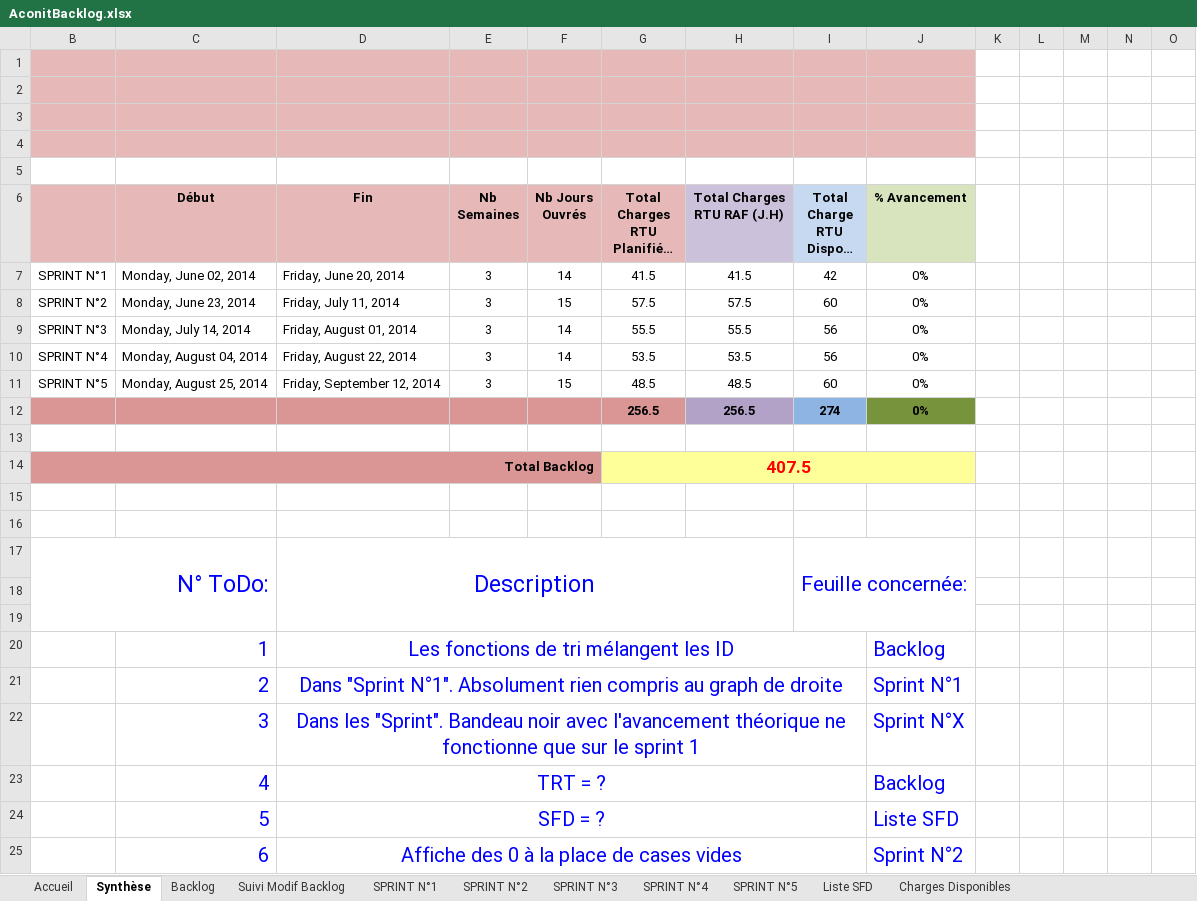
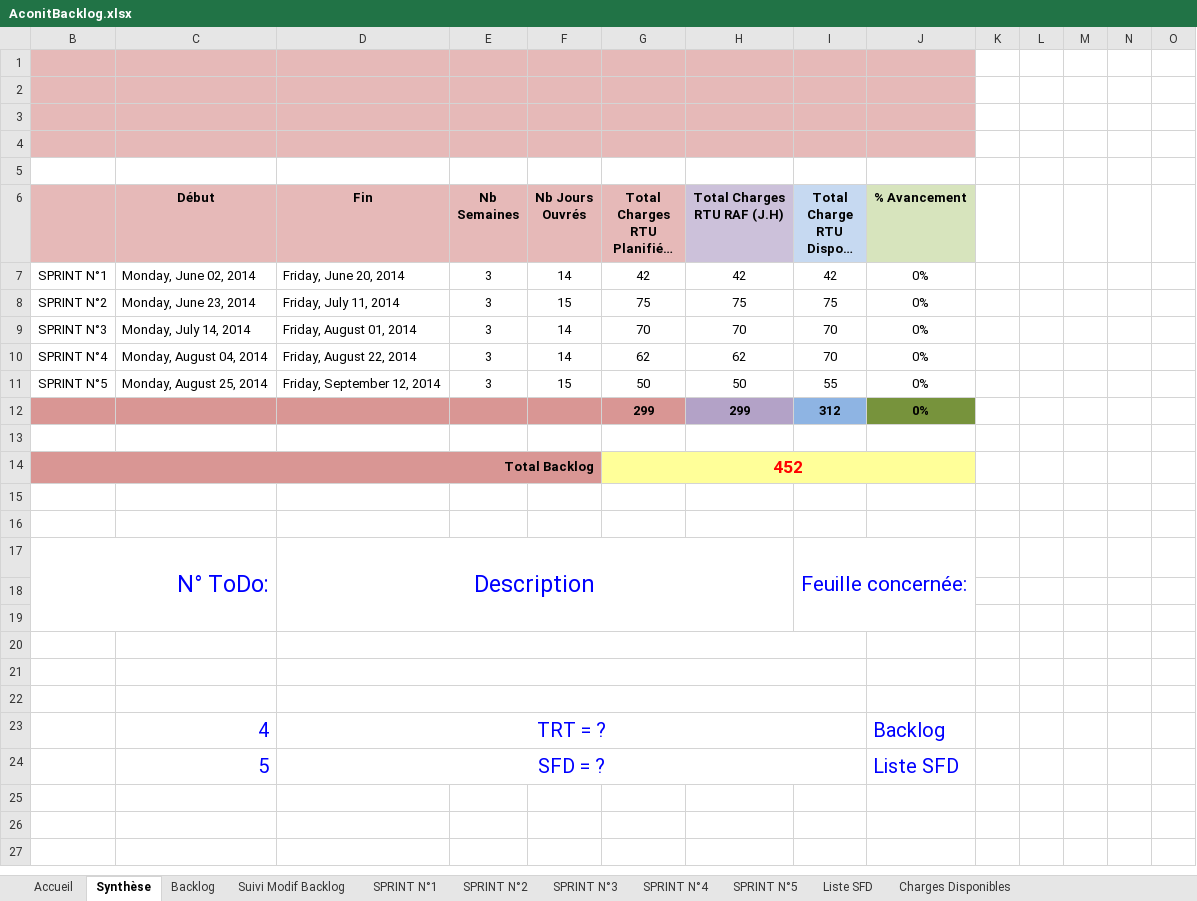
Before and after one commit to fletellier/cervin, an Excel workbook: doc/2014/AconitBacklog.xlsx, sheet Synthèse, drawn as a sheet; only a part is shown; long unchanged cells end in …; values as stored, in another font and other column widths than the file's, no borders; conditional formats not drawn; removed rows and columns are numbered as before the commit, all else as after; rows hold the shown columns only; the diff names each change by its address in the sheet, - before the commit and + after, or states it on an @@ line.

Commit message:
MAJ Backlog

```diff
--- a/doc/2014/AconitBacklog.xlsx (sheet Synthèse)
+++ b/doc/2014/AconitBacklog.xlsx (sheet Synthèse)
-G7: 41.5
+G7: 42
-H7 (Total Charges RTU RAF (J.H)): 41.5
+H7 (Total Charges RTU RAF (J.H)): 42
-G8: 57.5
+G8: 75
-H8 (Total Charges RTU RAF (J.H)): 57.5
+H8 (Total Charges RTU RAF (J.H)): 75
-I8 (Total Charge RTU Dispo ( J.H )): 60
+I8 (Total Charge RTU Dispo ( J.H )): 75
-G9: 55.5
+G9: 70
-H9 (Total Charges RTU RAF (J.H)): 55.5
+H9 (Total Charges RTU RAF (J.H)): 70
-I9:I10 (Total Charge RTU Dispo ( J.H )): 56
+I9:I10 (Total Charge RTU Dispo ( J.H )): 70
-G10: 53.5
+G10: 62
-H10 (Total Charges RTU RAF (J.H)): 53.5
+H10 (Total Charges RTU RAF (J.H)): 62
-G11: 48.5
+G11: 50
-H11 (Total Charges RTU RAF (J.H)): 48.5
+H11 (Total Charges RTU RAF (J.H)): 50
-I11 (Total Charge RTU Dispo ( J.H )): 60
+I11 (Total Charge RTU Dispo ( J.H )): 55
-row 12:  |  |  |  |  | 256.5 | 256.5 | 274 | 0%
+row 12:  |  |  |  |  | 299 | 299 | 312 | 0%
-G14: 407.5
+G14: 452
-row 20:  | 1 | Les fonctions de tri mélangent les ID |  |  |  |  |  | Backlog
+row 20: (empty)
-row 21:  | 2 | Dans "Sprint N°1". Absolument rien compris au graph de droite |  |  |  |  |  | Sprint N°1
+row 21: (empty)
-row 22:  | 3 | Dans les "Sprint". Bandeau noir avec l'avancement théorique ne fonctionne que sur le sprint 1 |  |  |  |  |  | Sprint N°X
+row 22: (empty)
-row 25:  | 6 | Affiche des 0 à la place de cases vides |  |  |  |  |  | Sprint N°2
```
Also changed, not shown: sheet SPRINT N°2, sheet SPRINT N°5, sheet SPRINT N°1, sheet Backlog, sheet Charges Disponibles, sheet SPRINT N°3, 1 more sheet, formulas that keep their value, hidden cells, charts or pictures.
